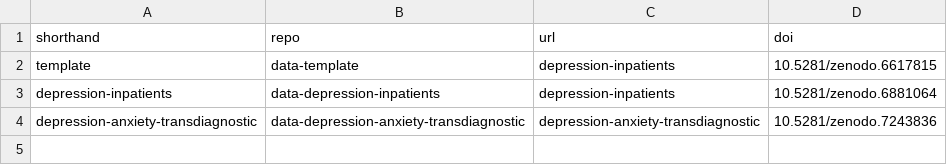
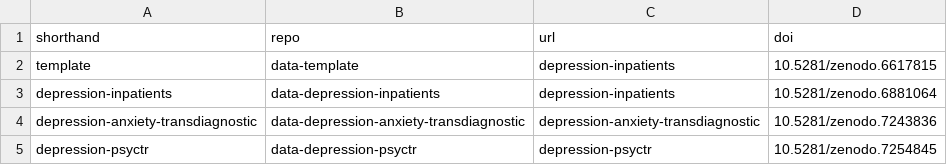
Before and after one commit to metapsy-project/metapsyData, a CSV file: pkgdown/assets/data/data-index.csv, drawn as a sheet.

Commit message:
update repo

```diff
--- a/pkgdown/assets/data/data-index.csv
+++ b/pkgdown/assets/data/data-index.csv
@@ -4 +4,2 @@ depression-inpatients;data-depression-inpatients;depression-inpatients;10.5281/z
 depression-anxiety-transdiagnostic;data-depression-anxiety-transdiagnostic;depression-anxiety-transdiagnostic;10.5281/zenodo.7243836
+depression-psyctr;data-depression-psyctr;depression-psyctr;10.5281/zenodo.7254845
```
